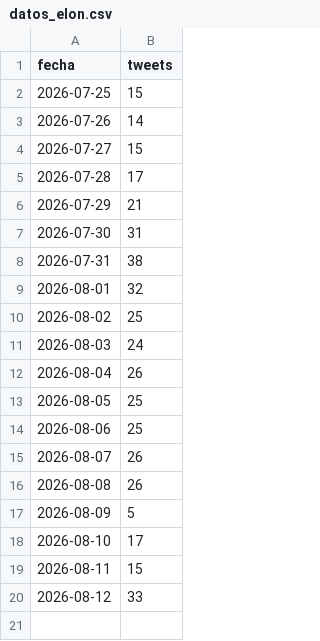
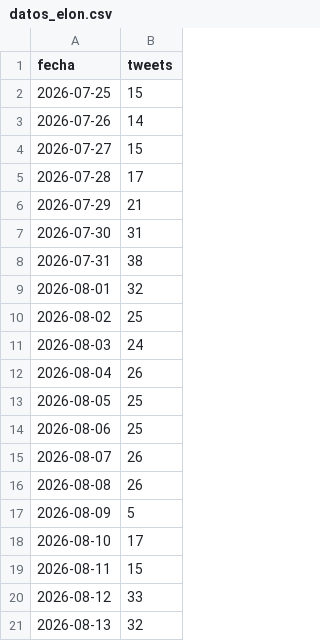
Before and after one commit to lamegawi/bot-polymarket-elon-semanal-v2, a CSV file: datos_elon.csv, drawn as a sheet.

```diff
--- a/datos_elon.csv
+++ b/datos_elon.csv
@@ -20 +20,2 @@ fecha,tweets
 2026-08-12,33
+2026-08-13,32
```
Also changed, not shown: 5 other files.
